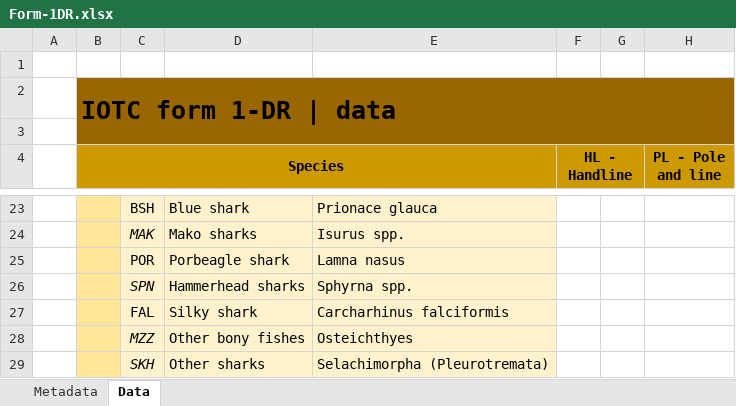
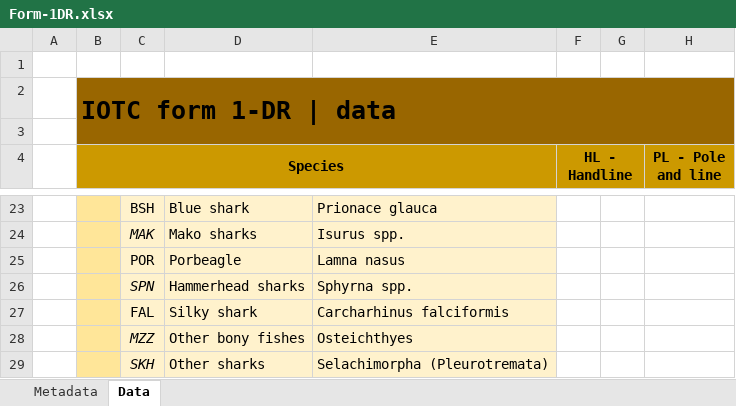
Before and after one commit to iotc-secretariat/iotc-lib-base-form-management, an Excel workbook: forms/Form-1DR.xlsx, sheet Data, drawn as a sheet; only a part is shown, gaps mark what is left out; values as stored, in another font and other column widths than the file's, no borders; conditional formats not drawn; the diff names each change by its address in the sheet, - before the commit and + after, or states it on an @@ line.

Commit message:
Fixing porbeagle name

```diff
--- a/forms/Form-1DR.xlsx (sheet Data)
+++ b/forms/Form-1DR.xlsx (sheet Data)
-D25: Porbeagle shark
+D25: Porbeagle
```
